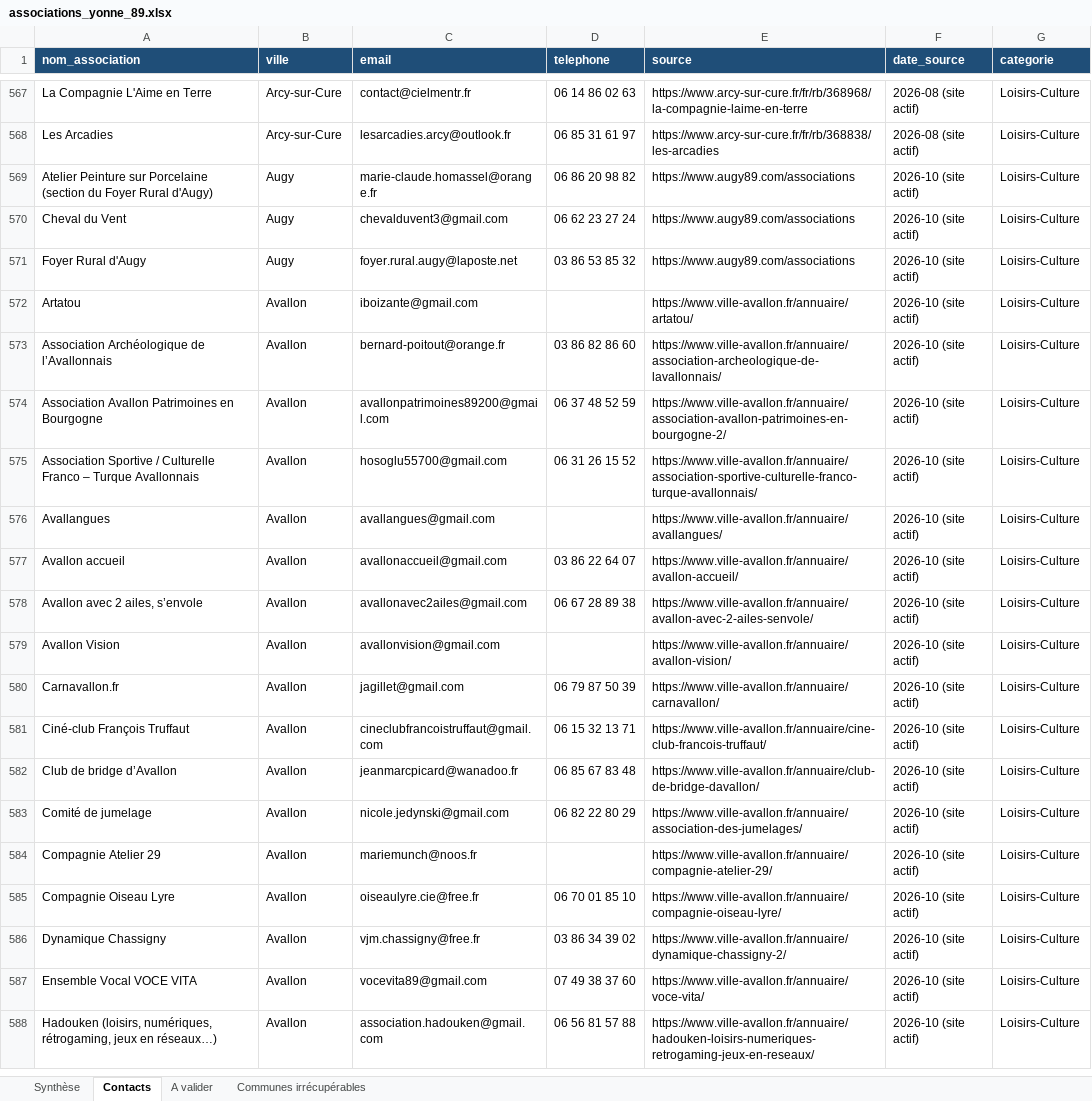
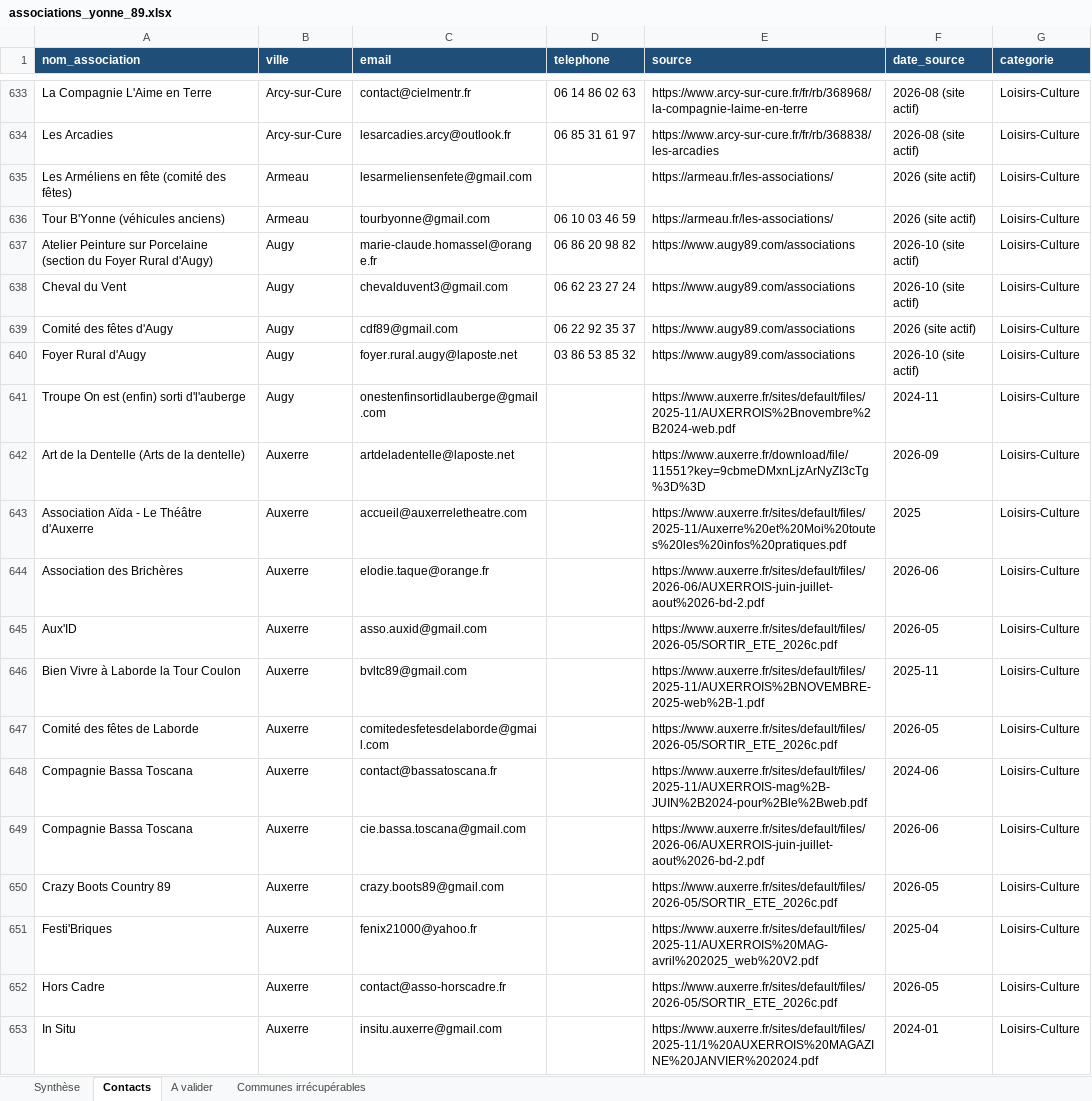
Before and after one commit to kevincarre13a-ops/assovisible, an Excel workbook: associations_yonne_89.xlsx, sheet Contacts, drawn as a sheet; only a part is shown, gaps mark what is left out; the shorter side is filled out with more unchanged rows; values as stored, in another font and other column widths than the file's, no borders; the diff covers the shown part only; the diff names each change by its address in the sheet, - before the commit and + after, or states it on an @@ line.

```diff
--- a/associations_yonne_89.xlsx (sheet Contacts)
+++ b/associations_yonne_89.xlsx (sheet Contacts)
+row 635: Les Arméliens en fête (comité des fêtes) | Armeau | lesarmeliensenfete@gmail.com |  | https://armeau.fr/les-associations/ | 2026 (site actif) | Loisirs-Culture
+row 636: Tour B'Yonne (véhicules anciens) | Armeau | tourbyonne@gmail.com | 06 10 03 46 59 | https://armeau.fr/les-associations/ | 2026 (site actif) | Loisirs-Culture
+row 639: Comité des fêtes d'Augy | Augy | cdf89@gmail.com | 06 22 92 35 37 | https://www.augy89.com/associations | 2026 (site actif) | Loisirs-Culture
+row 641: Troupe On est (enfin) sorti d'l'auberge | Augy | onestenfinsortidlauberge@gmail.com |  | https://www.auxerre.fr/sites/default/files/2025-11/AUXERROIS%2Bnovembre%2B2024-web.pdf | 2024-11 | Loisirs-Culture
+row 642: Art de la Dentelle (Arts de la dentelle) | Auxerre | artdeladentelle@laposte.net |  | https://www.auxerre.fr/download/file/11551?key=9cbmeDMxnLjzArNyZI3cTg%3D%3D | 2026-09 | Loisirs-Culture
+row 643: Association Aïda - Le Théâtre d'Auxerre | Auxerre | accueil@auxerreletheatre.com |  | https://www.auxerre.fr/sites/default/files/2025-11/Auxerre%20et%20Moi%20toutes%20les%20infos%20pratiques.pdf | 2025 | Loisirs-Culture
+row 644: Association des Brichères | Auxerre | elodie.taque@orange.fr |  | https://www.auxerre.fr/sites/default/files/2026-06/AUXERROIS-juin-juillet-aout%2026-bd-2.pdf | 2026-06 | Loisirs-Culture
+row 645: Aux'ID | Auxerre | asso.auxid@gmail.com |  | https://www.auxerre.fr/sites/default/files/2026-05/SORTIR_ETE_2026c.pdf | 2026-05 | Loisirs-Culture
+row 646: Bien Vivre à Laborde la Tour Coulon | Auxerre | bvltc89@gmail.com |  | https://www.auxerre.fr/sites/default/files/2025-11/AUXERROIS%2BNOVEMBRE-2025-web%2B-1.pdf | 2025-11 | Loisirs-Culture
+row 647: Comité des fêtes de Laborde | Auxerre | comitedesfetesdelaborde@gmail.com |  | https://www.auxerre.fr/sites/default/files/2026-05/SORTIR_ETE_2026c.pdf | 2026-05 | Loisirs-Culture
+row 648: Compagnie Bassa Toscana | Auxerre | contact@bassatoscana.fr |  | https://www.auxerre.fr/sites/default/files/2025-11/AUXERROIS-mag%2B-JUIN%2B2024-pour%2Ble%2Bweb.pdf | 2024-06 | Loisirs-Culture
+row 649: Compagnie Bassa Toscana | Auxerre | cie.bassa.toscana@gmail.com |  | https://www.auxerre.fr/sites/default/files/2026-06/AUXERROIS-juin-juillet-aout%2026-bd-2.pdf | 2026-06 | Loisirs-Culture
+row 650: Crazy Boots Country 89 | Auxerre | crazy.boots89@gmail.com |  | https://www.auxerre.fr/sites/default/files/2026-05/SORTIR_ETE_2026c.pdf | 2026-05 | Loisirs-Culture
+row 651: Festi'Briques | Auxerre | fenix21000@yahoo.fr |  | https://www.auxerre.fr/sites/default/files/2025-11/AUXERROIS%20MAG-avril%202025_web%20V2.pdf | 2025-04 | Loisirs-Culture
+row 652: Hors Cadre | Auxerre | contact@asso-horscadre.fr |  | https://www.auxerre.fr/sites/default/files/2026-05/SORTIR_ETE_2026c.pdf | 2026-05 | Loisirs-Culture
+row 653: In Situ | Auxerre | insitu.auxerre@gmail.com |  | https://www.auxerre.fr/sites/default/files/2025-11/1%20AUXERROIS%20MAGAZINE%20JANVIER%202024.pdf | 2024-01 | Loisirs-Culture
```
Also changed, not shown: 196 added rows, 6 removed rows and 3 edited cells elsewhere in this sheet, sheet A valider, sheet Communes irrécupérables, sheet Synthèse, 2 other files.
